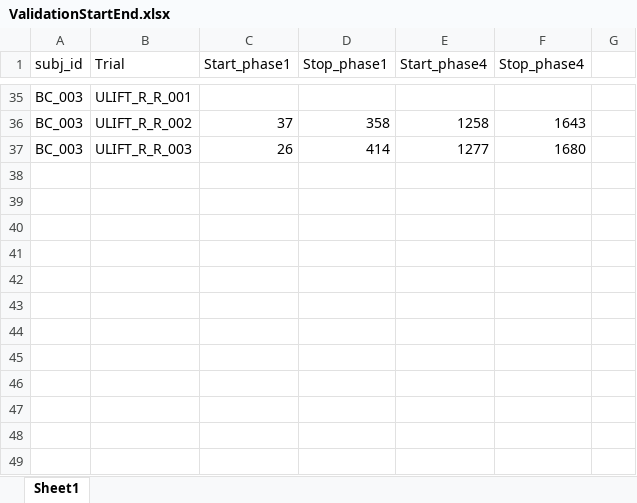
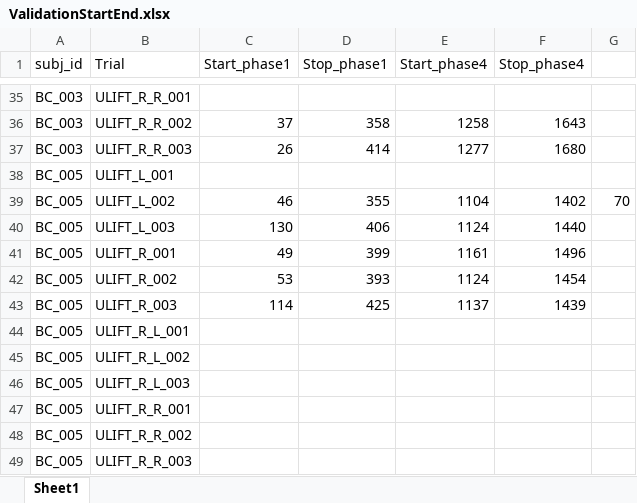
Before and after one commit to jillemmerzaal/UPLIFT_BC, an Excel workbook: ValidationStartEnd.xlsx, sheet Sheet1, drawn as a sheet; only a part is shown, gaps mark what is left out; values as stored, in another font and other column widths than the file's, no borders; the diff names each change by its address in the sheet, - before the commit and + after, or states it on an @@ line.

Commit message:
SPM prep added phase 4

```diff
--- a/ValidationStartEnd.xlsx (sheet Sheet1)
+++ b/ValidationStartEnd.xlsx (sheet Sheet1)
+row 38: BC_005 | ULIFT_L_001
+row 39: BC_005 | ULIFT_L_002 | 46 | 355 | 1104 | 1402 | 70
+row 40: BC_005 | ULIFT_L_003 | 130 | 406 | 1124 | 1440
+row 41: BC_005 | ULIFT_R_001 | 49 | 399 | 1161 | 1496
+row 42: BC_005 | ULIFT_R_002 | 53 | 393 | 1124 | 1454
+row 43: BC_005 | ULIFT_R_003 | 114 | 425 | 1137 | 1439
+row 44: BC_005 | ULIFT_R_L_001
+row 45: BC_005 | ULIFT_R_L_002
+row 46: BC_005 | ULIFT_R_L_003
+row 47: BC_005 | ULIFT_R_R_001
+row 48: BC_005 | ULIFT_R_R_002
+row 49: BC_005 | ULIFT_R_R_003
```
Also changed, not shown: 6 other files.
